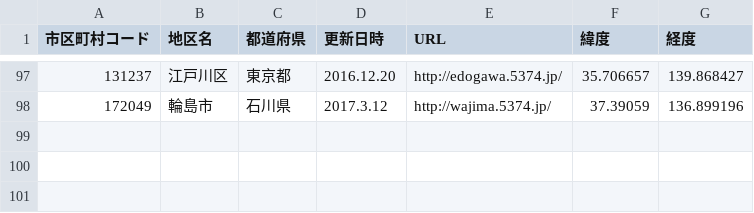
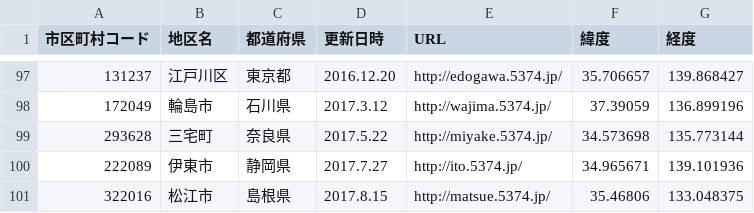
Before and after one commit to codeforkanazawa-org/http-codeforkanazawa-org.github.io-, a CSV file: source/5374_cities.csv, drawn as a sheet; only a part is shown, gaps mark what is left out; the diff names each change by its address in the sheet, - before the commit and + after, or states it on an @@ line.

Commit message:
奈良県三宅町、静岡県伊東市、島根県松江市を追加

```diff
--- a/source/5374_cities.csv
+++ b/source/5374_cities.csv
+row 99: 293628 | 三宅町 | 奈良県 | 2017.5.22 | http://miyake.5374.jp/ | 34.573698 | 135.773144
+row 100: 222089 | 伊東市 | 静岡県 | 2017.7.27 | http://ito.5374.jp/ | 34.965671 | 139.101936
+row 101: 322016 | 松江市 | 島根県 | 2017.8.15 | http://matsue.5374.jp/ | 35.46806 | 133.048375
```
